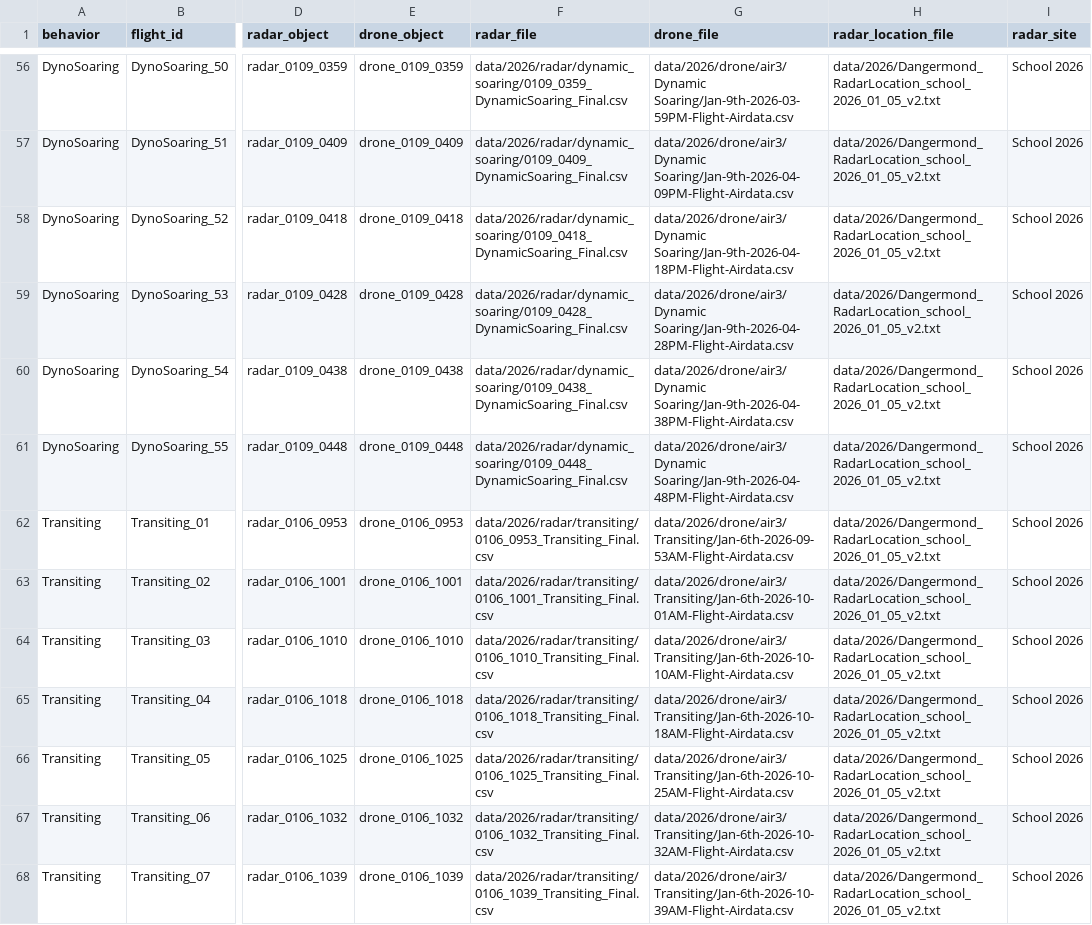
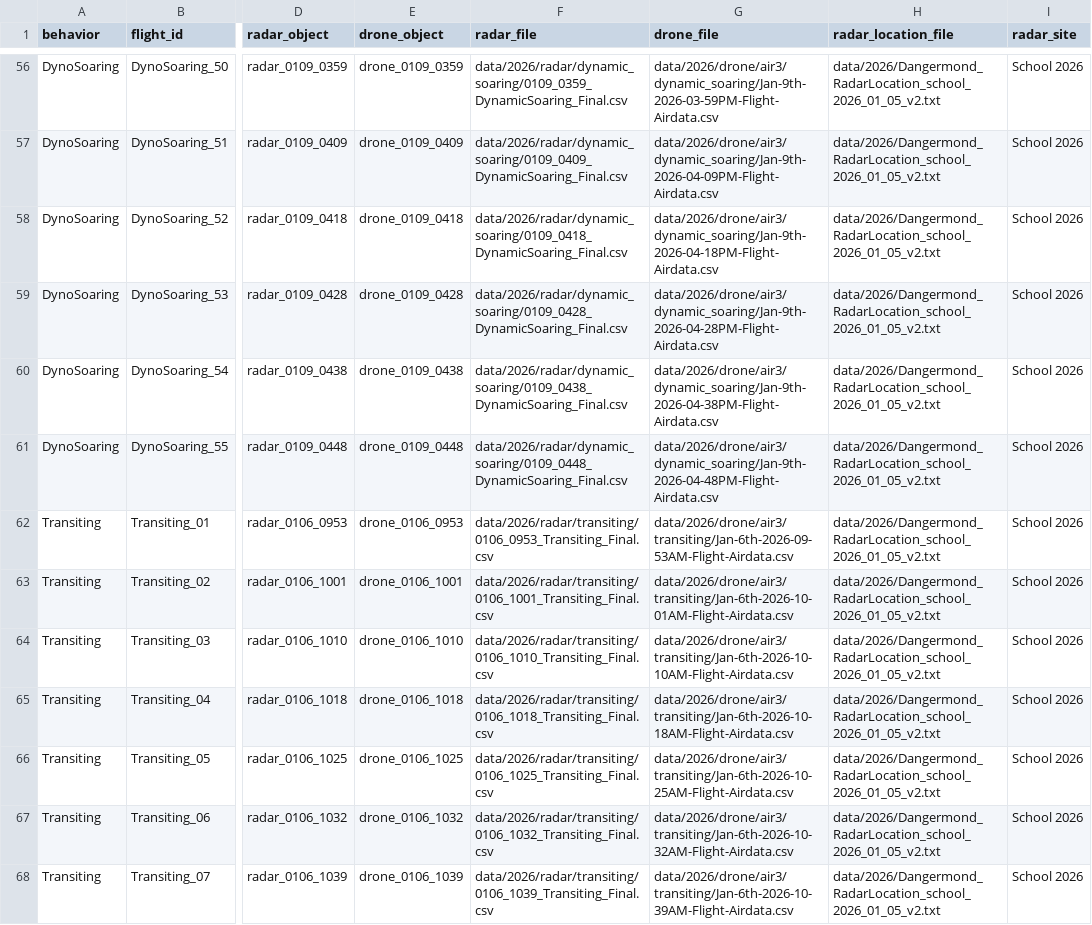
Before and after one commit to IntegralEnvision/3d-radar-validation-birds-bats, a CSV file: metadata/flights.csv, drawn as a sheet; only a part is shown, gaps mark what is left out; the diff covers the shown part only; the diff names each change by its address in the sheet, - before the commit and + after, or states it on an @@ line.

```diff
--- a/metadata/flights.csv
+++ b/metadata/flights.csv
-G56 (drone_file): data/2026/drone/air3/Dynamic Soaring/Jan-9th-2026-03-59PM-Flight-Airdata.csv
+G56 (drone_file): data/2026/drone/air3/dynamic_soaring/Jan-9th-2026-03-59PM-Flight-Airdata.csv
-G57 (drone_file): data/2026/drone/air3/Dynamic Soaring/Jan-9th-2026-04-09PM-Flight-Airdata.csv
+G57 (drone_file): data/2026/drone/air3/dynamic_soaring/Jan-9th-2026-04-09PM-Flight-Airdata.csv
-G58 (drone_file): data/2026/drone/air3/Dynamic Soaring/Jan-9th-2026-04-18PM-Flight-Airdata.csv
+G58 (drone_file): data/2026/drone/air3/dynamic_soaring/Jan-9th-2026-04-18PM-Flight-Airdata.csv
-G59 (drone_file): data/2026/drone/air3/Dynamic Soaring/Jan-9th-2026-04-28PM-Flight-Airdata.csv
+G59 (drone_file): data/2026/drone/air3/dynamic_soaring/Jan-9th-2026-04-28PM-Flight-Airdata.csv
-G60 (drone_file): data/2026/drone/air3/Dynamic Soaring/Jan-9th-2026-04-38PM-Flight-Airdata.csv
+G60 (drone_file): data/2026/drone/air3/dynamic_soaring/Jan-9th-2026-04-38PM-Flight-Airdata.csv
-G61 (drone_file): data/2026/drone/air3/Dynamic Soaring/Jan-9th-2026-04-48PM-Flight-Airdata.csv
+G61 (drone_file): data/2026/drone/air3/dynamic_soaring/Jan-9th-2026-04-48PM-Flight-Airdata.csv
-G62 (drone_file): data/2026/drone/air3/Transiting/Jan-6th-2026-09-53AM-Flight-Airdata.csv
+G62 (drone_file): data/2026/drone/air3/transiting/Jan-6th-2026-09-53AM-Flight-Airdata.csv
-G63 (drone_file): data/2026/drone/air3/Transiting/Jan-6th-2026-10-01AM-Flight-Airdata.csv
+G63 (drone_file): data/2026/drone/air3/transiting/Jan-6th-2026-10-01AM-Flight-Airdata.csv
-G64 (drone_file): data/2026/drone/air3/Transiting/Jan-6th-2026-10-10AM-Flight-Airdata.csv
+G64 (drone_file): data/2026/drone/air3/transiting/Jan-6th-2026-10-10AM-Flight-Airdata.csv
-G65 (drone_file): data/2026/drone/air3/Transiting/Jan-6th-2026-10-18AM-Flight-Airdata.csv
+G65 (drone_file): data/2026/drone/air3/transiting/Jan-6th-2026-10-18AM-Flight-Airdata.csv
-G66 (drone_file): data/2026/drone/air3/Transiting/Jan-6th-2026-10-25AM-Flight-Airdata.csv
+G66 (drone_file): data/2026/drone/air3/transiting/Jan-6th-2026-10-25AM-Flight-Airdata.csv
-G67 (drone_file): data/2026/drone/air3/Transiting/Jan-6th-2026-10-32AM-Flight-Airdata.csv
+G67 (drone_file): data/2026/drone/air3/transiting/Jan-6th-2026-10-32AM-Flight-Airdata.csv
-G68 (drone_file): data/2026/drone/air3/Transiting/Jan-6th-2026-10-39AM-Flight-Airdata.csv
+G68 (drone_file): data/2026/drone/air3/transiting/Jan-6th-2026-10-39AM-Flight-Airdata.csv
```
Also changed, not shown: 66 edited cells elsewhere in this file.
